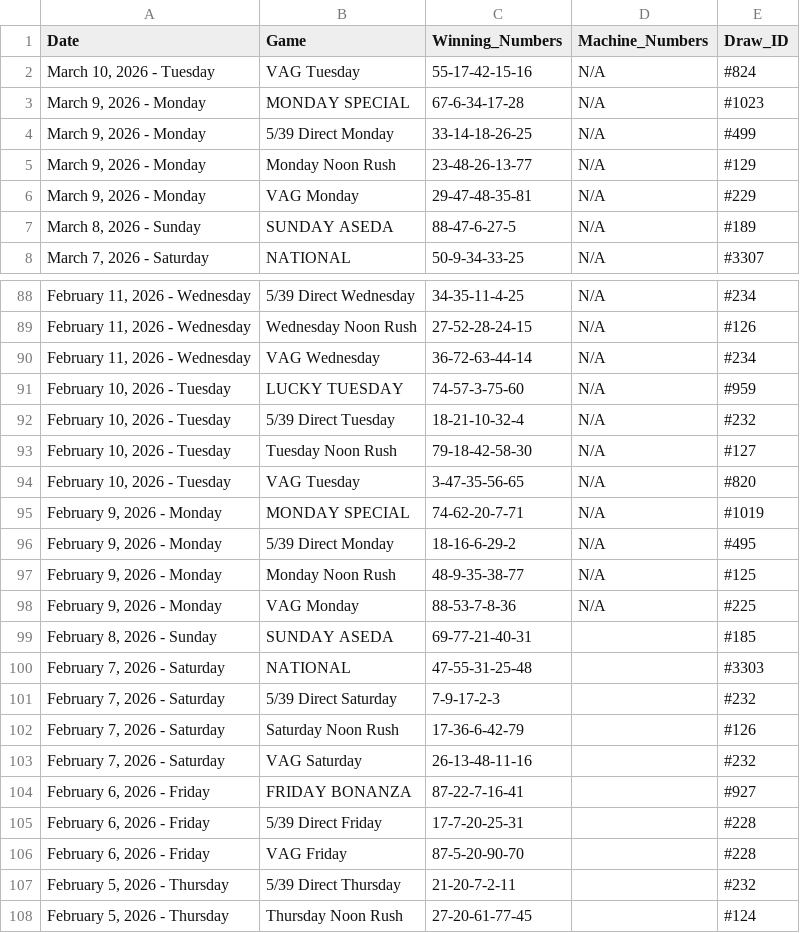
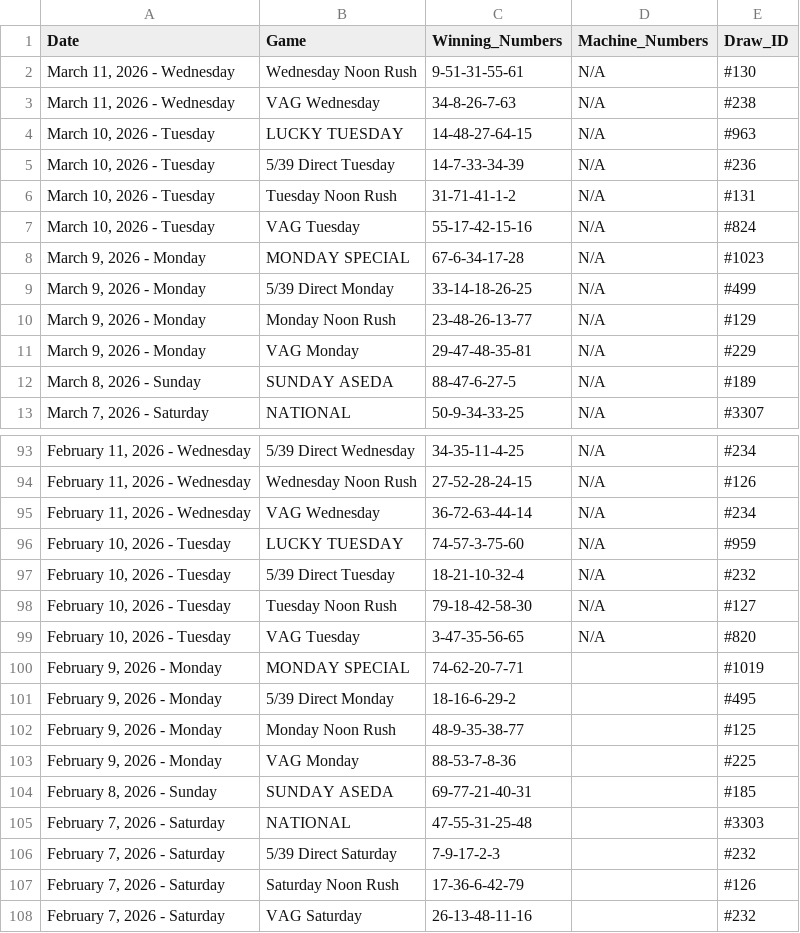
Before and after one commit to mrstephan404-hue/nla-data-repo, a CSV file: nla_massive_dataset.csv, drawn as a sheet; only a part is shown, gaps mark what is left out; the shorter side is filled out with more unchanged rows.

```diff
--- a/nla_massive_dataset.csv
+++ b/nla_massive_dataset.csv
@@ -1,2 +1,7 @@
 Date,Game,Winning_Numbers,Machine_Numbers,Draw_ID
+"March 11, 2026 - Wednesday",Wednesday Noon Rush,9-51-31-55-61,N/A,#130
+"March 11, 2026 - Wednesday",VAG Wednesday,34-8-26-7-63,N/A,#238
+"March 10, 2026 - Tuesday",LUCKY TUESDAY,14-48-27-64-15,N/A,#963
+"March 10, 2026 - Tuesday",5/39 Direct Tuesday,14-7-33-34-39,N/A,#236
+"March 10, 2026 - Tuesday",Tuesday Noon Rush,31-71-41-1-2,N/A,#131
 "March 10, 2026 - Tuesday",VAG Tuesday,55-17-42-15-16,N/A,#824
@@ -94,6 +99,6 @@ Date,Game,Winning_Numbers,Machine_Numbers,Draw_ID
 "February 10, 2026 - Tuesday",VAG Tuesday,3-47-35-56-65,N/A,#820
-"February 9, 2026 - Monday",MONDAY SPECIAL,74-62-20-7-71,N/A,#1019
-"February 9, 2026 - Monday",5/39 Direct Monday,18-16-6-29-2,N/A,#495
-"February 9, 2026 - Monday",Monday Noon Rush,48-9-35-38-77,N/A,#125
-"February 9, 2026 - Monday",VAG Monday,88-53-7-8-36,N/A,#225
+"February 9, 2026 - Monday",MONDAY SPECIAL,74-62-20-7-71,,#1019
+"February 9, 2026 - Monday",5/39 Direct Monday,18-16-6-29-2,,#495
+"February 9, 2026 - Monday",Monday Noon Rush,48-9-35-38-77,,#125
+"February 9, 2026 - Monday",VAG Monday,88-53-7-8-36,,#225
 "February 8, 2026 - Sunday",SUNDAY ASEDA,69-77-21-40-31,,#185
```
